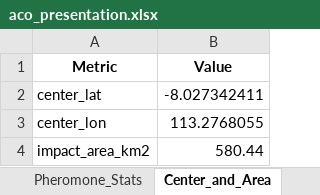
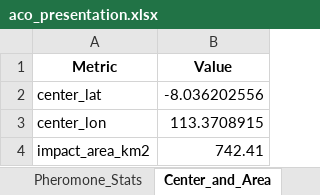
Before and after one commit to Felix-ryn/gempavulkanik, an Excel workbook: output/aco_results/aco_presentation.xlsx, sheet Center_and_Area, drawn as a sheet; values as stored, in another font and other column widths than the file's, no borders; the diff names each change by its address in the sheet, - before the commit and + after, or states it on an @@ line.

```diff
--- a/output/aco_results/aco_presentation.xlsx (sheet Center_and_Area)
+++ b/output/aco_results/aco_presentation.xlsx (sheet Center_and_Area)
-B2 (Value): -8.027342411
+B2 (Value): -8.036202556
-B3 (Value): 113.2768055
+B3 (Value): 113.3708915
-B4 (Value): 580.44
+B4 (Value): 742.41
```
Also changed, not shown: sheet Detailed_Epicenters, sheet Node_Summary, sheet Pheromone_Stats, output/aco_results/aco_zoning_data_for_lstm.xlsx, output/ga_results/ga_report.xlsx, 52 other files.
